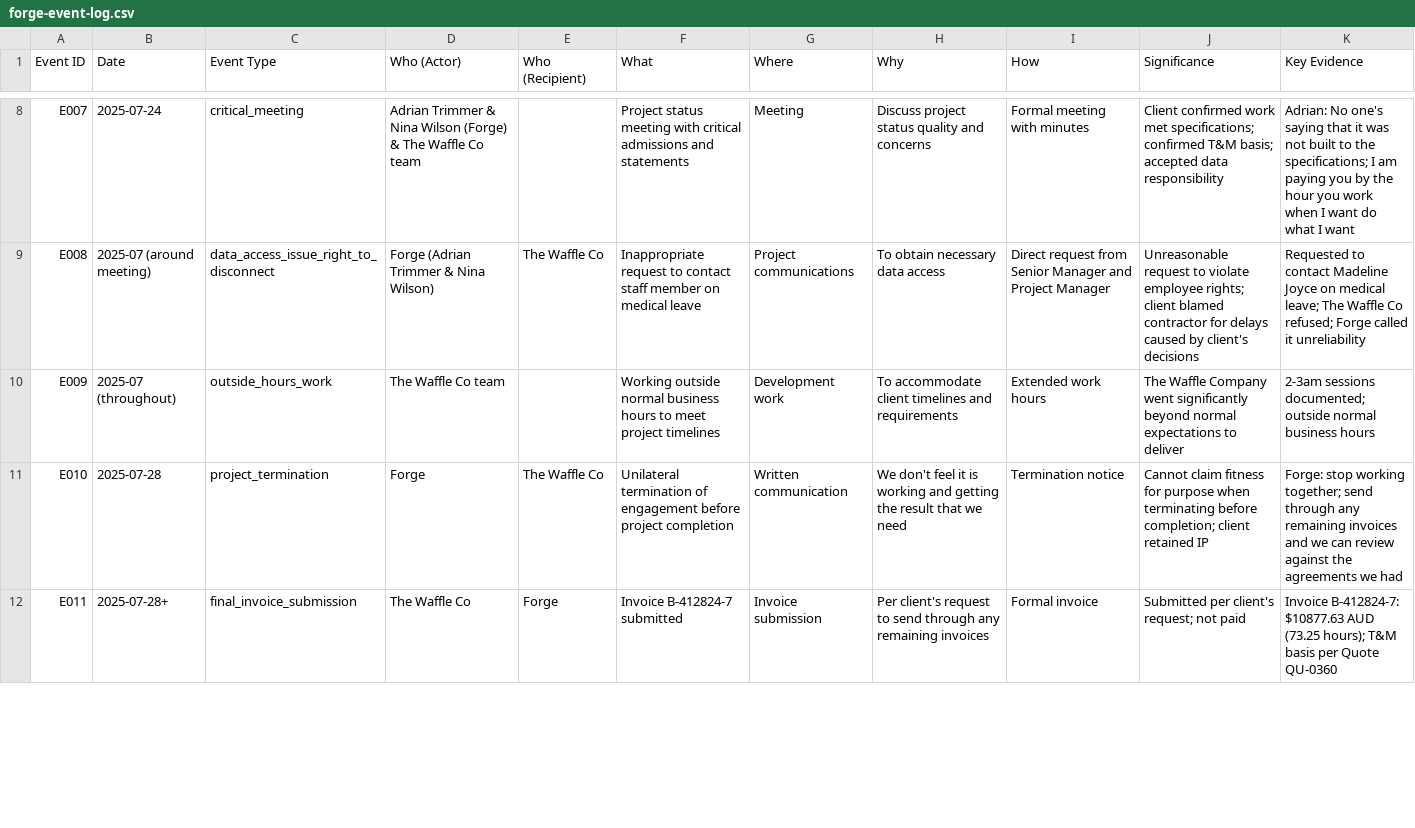
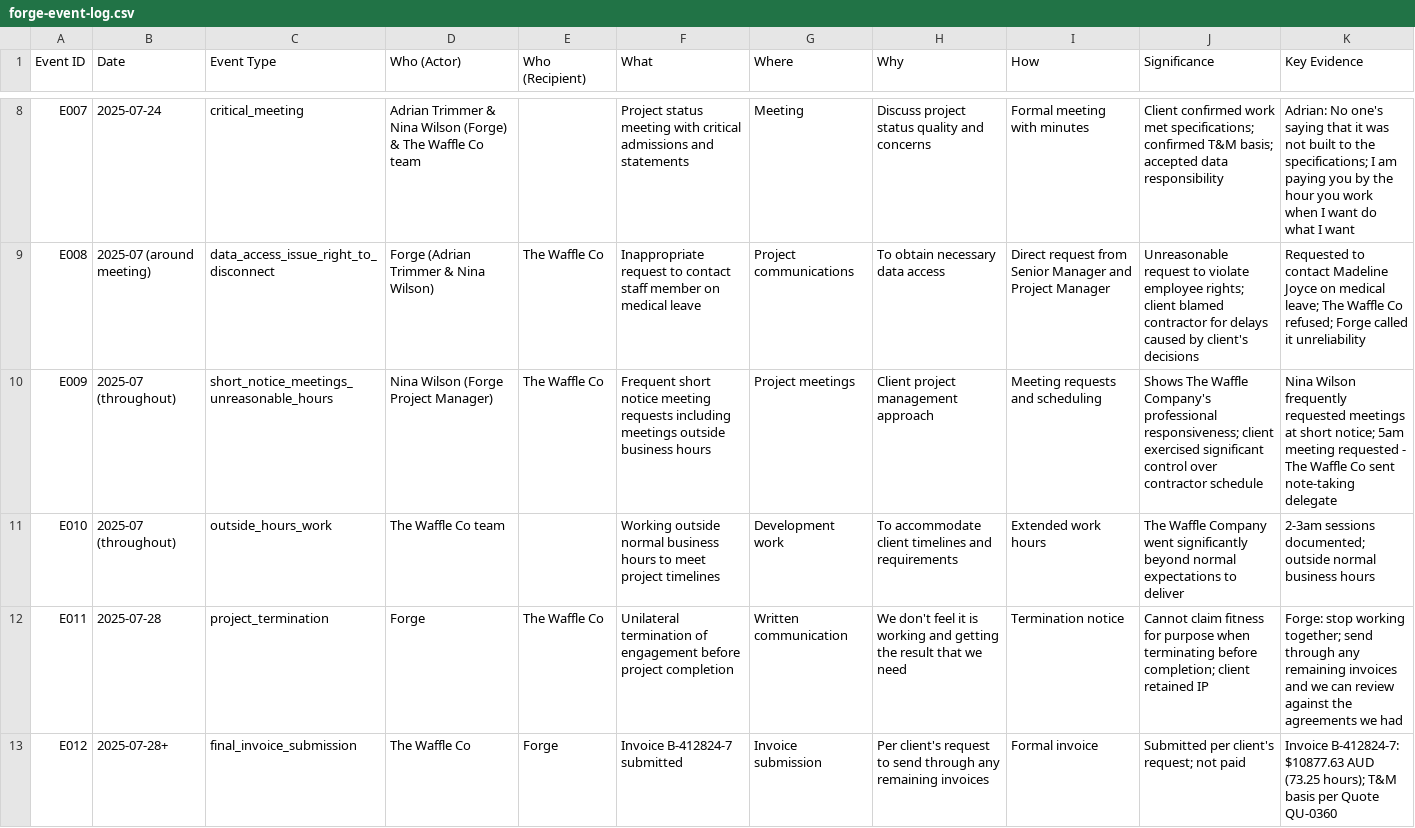
Before and after one commit to cameronstewart/Claude-Insights, a CSV file: analysis/forge-event-log.csv, drawn as a sheet; only a part is shown, gaps mark what is left out; the diff covers the shown part only.

```diff
--- a/analysis/forge-event-log.csv
+++ b/analysis/forge-event-log.csv
@@ -9,4 +9,5 @@ E007,2025-07-24,critical_meeting,Adrian Trimmer & Nina Wilson (Forge) & The Waff
 E008,2025-07 (around meeting),data_access_issue_right_to_disconnect,Forge (Adrian Trimmer & Nina Wilson),The Waffle Co,Inappropriate request to contact staff member on medical leave,Project communications,To obtain necessary data access,Direct request from Senior Manager and Project Manager,Unreasonable request to violate employee rights; client blamed contractor for delays caused by client's decisions,Requested to contact Madeline Joyce on medical leave; The Waffle Co refused; Forge called it unreliability
-E009,2025-07 (throughout),outside_hours_work,The Waffle Co team,,Working outside normal business hours to meet project timelines,Development work,To accommodate client timelines and requirements,Extended work hours,The Waffle Company went significantly beyond normal expectations to deliver,2-3am sessions documented; outside normal business hours
-E010,2025-07-28,project_termination,Forge,The Waffle Co,Unilateral termination of engagement before project completion,Written communication,We don't feel it is working and getting the result that we need,Termination notice,Cannot claim fitness for purpose when terminating before completion; client retained IP,"Forge: stop working together; send through any remaining invoices and we can review against the agreements we had"
-E011,2025-07-28+,final_invoice_submission,The Waffle Co,Forge,Invoice B-412824-7 submitted,Invoice submission,Per client's request to send through any remaining invoices,Formal invoice,Submitted per client's request; not paid,Invoice B-412824-7: $10877.63 AUD (73.25 hours); T&M basis per Quote QU-0360
+E009,2025-07 (throughout),short_notice_meetings_unreasonable_hours,Nina Wilson (Forge Project Manager),The Waffle Co,Frequent short notice meeting requests including meetings outside business hours,Project meetings,Client project management approach,Meeting requests and scheduling,Shows The Waffle Company's professional responsiveness; client exercised significant control over contractor schedule,Nina Wilson frequently requested meetings at short notice; 5am meeting requested - The Waffle Co sent note-taking delegate
+E010,2025-07 (throughout),outside_hours_work,The Waffle Co team,,Working outside normal business hours to meet project timelines,Development work,To accommodate client timelines and requirements,Extended work hours,The Waffle Company went significantly beyond normal expectations to deliver,2-3am sessions documented; outside normal business hours
+E011,2025-07-28,project_termination,Forge,The Waffle Co,Unilateral termination of engagement before project completion,Written communication,We don't feel it is working and getting the result that we need,Termination notice,Cannot claim fitness for purpose when terminating before completion; client retained IP,"Forge: stop working together; send through any remaining invoices and we can review against the agreements we had"
+E012,2025-07-28+,final_invoice_submission,The Waffle Co,Forge,Invoice B-412824-7 submitted,Invoice submission,Per client's request to send through any remaining invoices,Formal invoice,Submitted per client's request; not paid,Invoice B-412824-7: $10877.63 AUD (73.25 hours); T&M basis per Quote QU-0360
```
Also changed, not shown: 8 edited cells elsewhere in this file, 2 other files.
